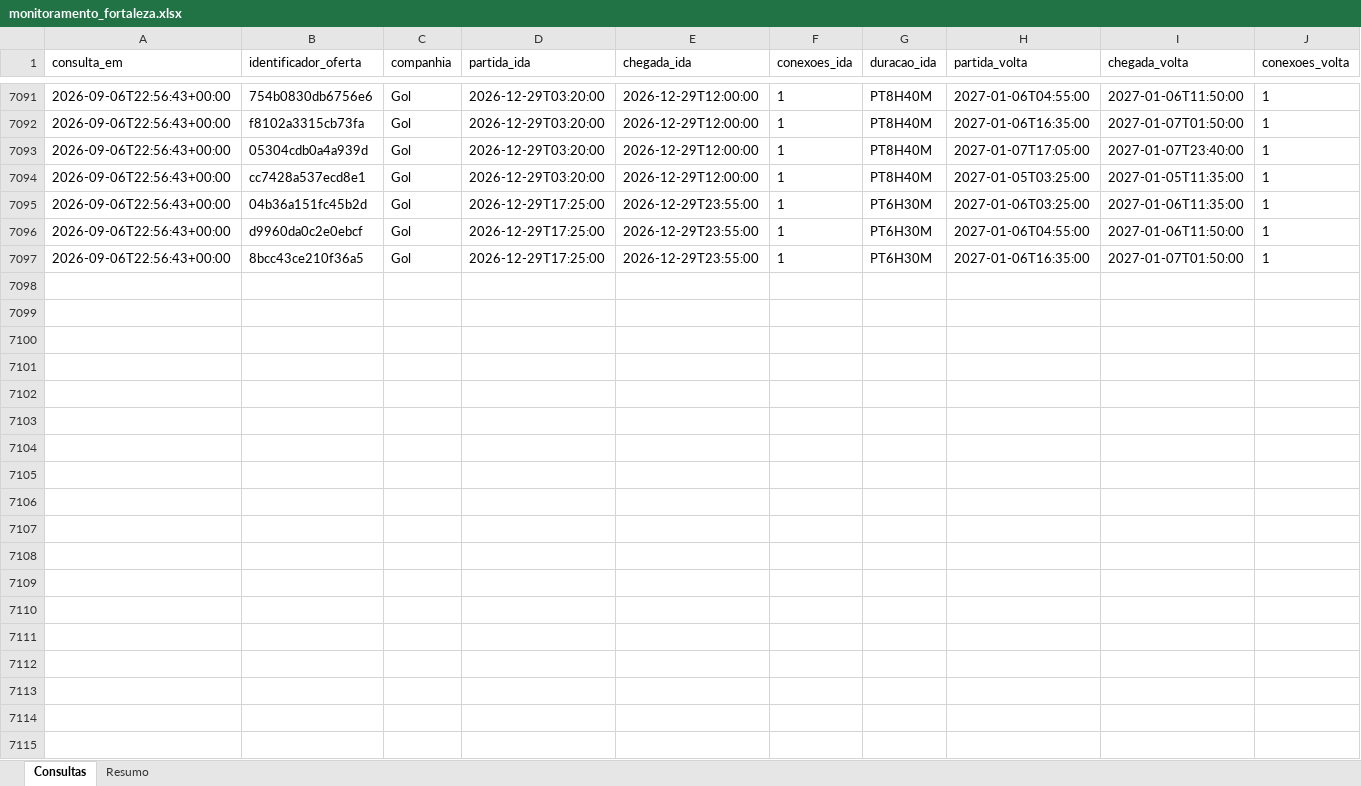
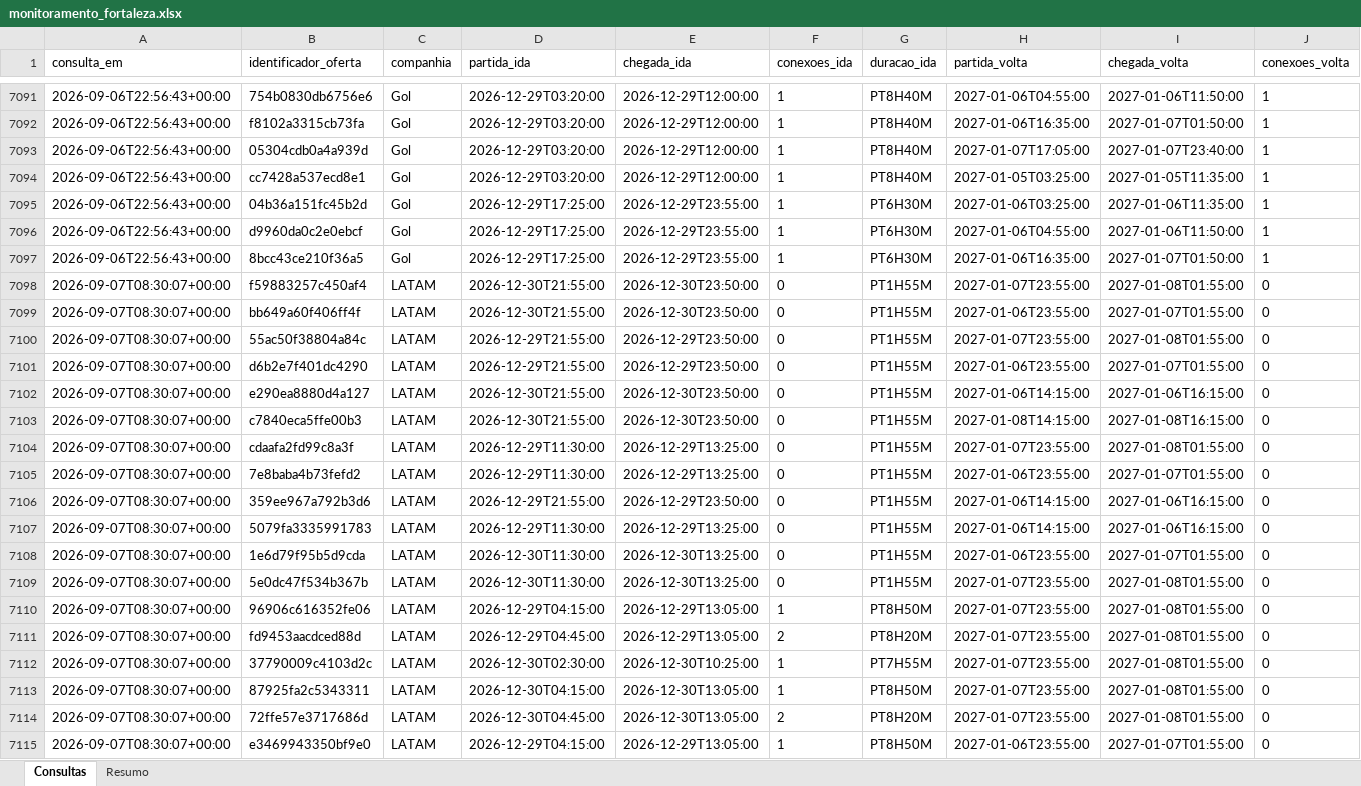
Before and after one commit to asouzaa/monitora-voos, an Excel workbook: docs/monitoramento_fortaleza.xlsx, sheet Consultas, drawn as a sheet; only a part is shown, gaps mark what is left out; values as stored, in another font and other column widths than the file's, no borders; rows hold the shown columns only; the diff covers the shown part only; the diff names each change by its address in the sheet, - before the commit and + after, or states it on an @@ line.

```diff
--- a/docs/monitoramento_fortaleza.xlsx (sheet Consultas)
+++ b/docs/monitoramento_fortaleza.xlsx (sheet Consultas)
+row 7098: 2026-09-07T08:30:07+00:00 | f59883257c450af4 | LATAM | 2026-12-30T21:55:00 | 2026-12-30T23:50:00 | 0 | PT1H55M | 2027-01-07T23:55:00 | 2027-01-08T01:55:00 | 0
+row 7099: 2026-09-07T08:30:07+00:00 | bb649a60f406ff4f | LATAM | 2026-12-30T21:55:00 | 2026-12-30T23:50:00 | 0 | PT1H55M | 2027-01-06T23:55:00 | 2027-01-07T01:55:00 | 0
+row 7100: 2026-09-07T08:30:07+00:00 | 55ac50f38804a84c | LATAM | 2026-12-29T21:55:00 | 2026-12-29T23:50:00 | 0 | PT1H55M | 2027-01-07T23:55:00 | 2027-01-08T01:55:00 | 0
+row 7101: 2026-09-07T08:30:07+00:00 | d6b2e7f401dc4290 | LATAM | 2026-12-29T21:55:00 | 2026-12-29T23:50:00 | 0 | PT1H55M | 2027-01-06T23:55:00 | 2027-01-07T01:55:00 | 0
+row 7102: 2026-09-07T08:30:07+00:00 | e290ea8880d4a127 | LATAM | 2026-12-30T21:55:00 | 2026-12-30T23:50:00 | 0 | PT1H55M | 2027-01-06T14:15:00 | 2027-01-06T16:15:00 | 0
+row 7103: 2026-09-07T08:30:07+00:00 | c7840eca5ffe00b3 | LATAM | 2026-12-30T21:55:00 | 2026-12-30T23:50:00 | 0 | PT1H55M | 2027-01-08T14:15:00 | 2027-01-08T16:15:00 | 0
+row 7104: 2026-09-07T08:30:07+00:00 | cdaafa2fd99c8a3f | LATAM | 2026-12-29T11:30:00 | 2026-12-29T13:25:00 | 0 | PT1H55M | 2027-01-07T23:55:00 | 2027-01-08T01:55:00 | 0
+row 7105: 2026-09-07T08:30:07+00:00 | 7e8baba4b73fefd2 | LATAM | 2026-12-29T11:30:00 | 2026-12-29T13:25:00 | 0 | PT1H55M | 2027-01-06T23:55:00 | 2027-01-07T01:55:00 | 0
+row 7106: 2026-09-07T08:30:07+00:00 | 359ee967a792b3d6 | LATAM | 2026-12-29T21:55:00 | 2026-12-29T23:50:00 | 0 | PT1H55M | 2027-01-06T14:15:00 | 2027-01-06T16:15:00 | 0
+row 7107: 2026-09-07T08:30:07+00:00 | 5079fa3335991783 | LATAM | 2026-12-29T11:30:00 | 2026-12-29T13:25:00 | 0 | PT1H55M | 2027-01-06T14:15:00 | 2027-01-06T16:15:00 | 0
+row 7108: 2026-09-07T08:30:07+00:00 | 1e6d79f95b5d9cda | LATAM | 2026-12-30T11:30:00 | 2026-12-30T13:25:00 | 0 | PT1H55M | 2027-01-06T23:55:00 | 2027-01-07T01:55:00 | 0
+row 7109: 2026-09-07T08:30:07+00:00 | 5e0dc47f534b367b | LATAM | 2026-12-30T11:30:00 | 2026-12-30T13:25:00 | 0 | PT1H55M | 2027-01-07T23:55:00 | 2027-01-08T01:55:00 | 0
+row 7110: 2026-09-07T08:30:07+00:00 | 96906c616352fe06 | LATAM | 2026-12-29T04:15:00 | 2026-12-29T13:05:00 | 1 | PT8H50M | 2027-01-07T23:55:00 | 2027-01-08T01:55:00 | 0
+row 7111: 2026-09-07T08:30:07+00:00 | fd9453aacdced88d | LATAM | 2026-12-29T04:45:00 | 2026-12-29T13:05:00 | 2 | PT8H20M | 2027-01-07T23:55:00 | 2027-01-08T01:55:00 | 0
+row 7112: 2026-09-07T08:30:07+00:00 | 37790009c4103d2c | LATAM | 2026-12-30T02:30:00 | 2026-12-30T10:25:00 | 1 | PT7H55M | 2027-01-07T23:55:00 | 2027-01-08T01:55:00 | 0
+row 7113: 2026-09-07T08:30:07+00:00 | 87925fa2c5343311 | LATAM | 2026-12-30T04:15:00 | 2026-12-30T13:05:00 | 1 | PT8H50M | 2027-01-07T23:55:00 | 2027-01-08T01:55:00 | 0
+row 7114: 2026-09-07T08:30:07+00:00 | 72ffe57e3717686d | LATAM | 2026-12-30T04:45:00 | 2026-12-30T13:05:00 | 2 | PT8H20M | 2027-01-07T23:55:00 | 2027-01-08T01:55:00 | 0
+row 7115: 2026-09-07T08:30:07+00:00 | e3469943350bf9e0 | LATAM | 2026-12-29T04:15:00 | 2026-12-29T13:05:00 | 1 | PT8H50M | 2027-01-06T23:55:00 | 2027-01-07T01:55:00 | 0
```
Also changed, not shown: 102 added rows elsewhere in this sheet, sheet Resumo, docs/monitoramento_joao_pessoa.xlsx, docs/monitoramento_maceio.xlsx, 9 other files.
